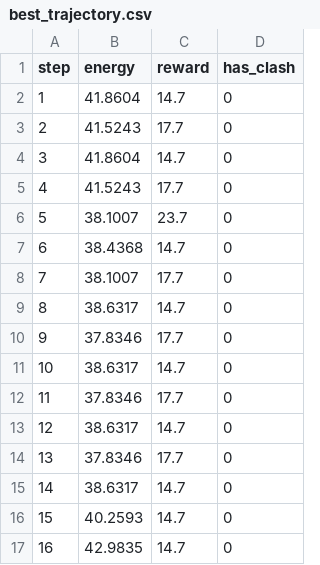
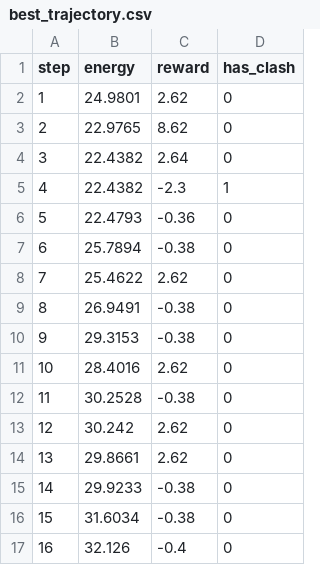
Before and after one commit to CosmosHolder/ProteilFold_RL, a CSV file: logs/best_trajectory.csv, drawn as a sheet; only a part is shown; the diff covers the shown part only.

```diff
--- a/logs/best_trajectory.csv
+++ b/logs/best_trajectory.csv
@@ -1,17 +1,17 @@
 step,energy,reward,has_clash
-1,41.8604,14.7,0
-2,41.5243,17.7,0
-3,41.8604,14.7,0
-4,41.5243,17.7,0
-5,38.1007,23.7,0
-6,38.4368,14.7,0
-7,38.1007,17.7,0
-8,38.6317,14.7,0
-9,37.8346,17.7,0
-10,38.6317,14.7,0
-11,37.8346,17.7,0
-12,38.6317,14.7,0
-13,37.8346,17.7,0
-14,38.6317,14.7,0
-15,40.2593,14.7,0
-16,42.9835,14.7,0
+1,24.9801,2.62,0
+2,22.9765,8.62,0
+3,22.4382,2.64,0
+4,22.4382,-2.3,1
+5,22.4793,-0.36,0
+6,25.7894,-0.38,0
+7,25.4622,2.62,0
+8,26.9491,-0.38,0
+9,29.3153,-0.38,0
+10,28.4016,2.62,0
+11,30.2528,-0.38,0
+12,30.242,2.62,0
+13,29.8661,2.62,0
+14,29.9233,-0.38,0
+15,31.6034,-0.38,0
+16,32.126,-0.4,0
```
Also changed, not shown: 68 edited cells elsewhere in this file, 57 other files.
